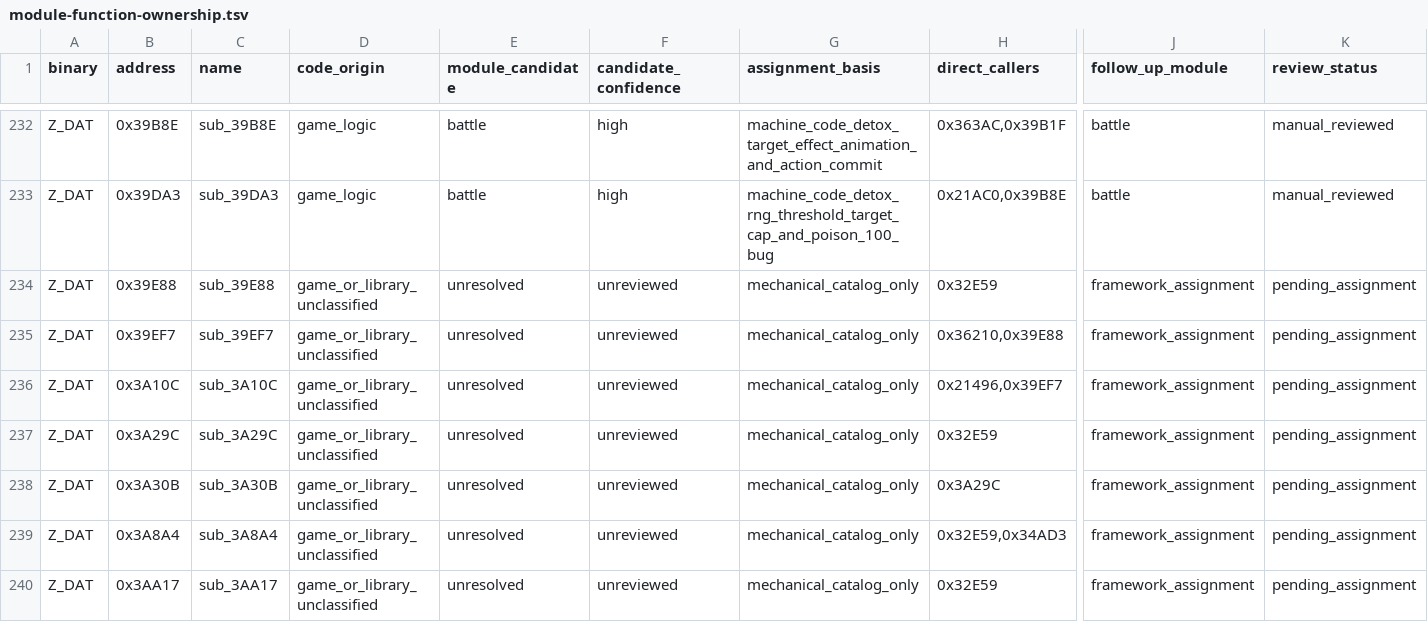
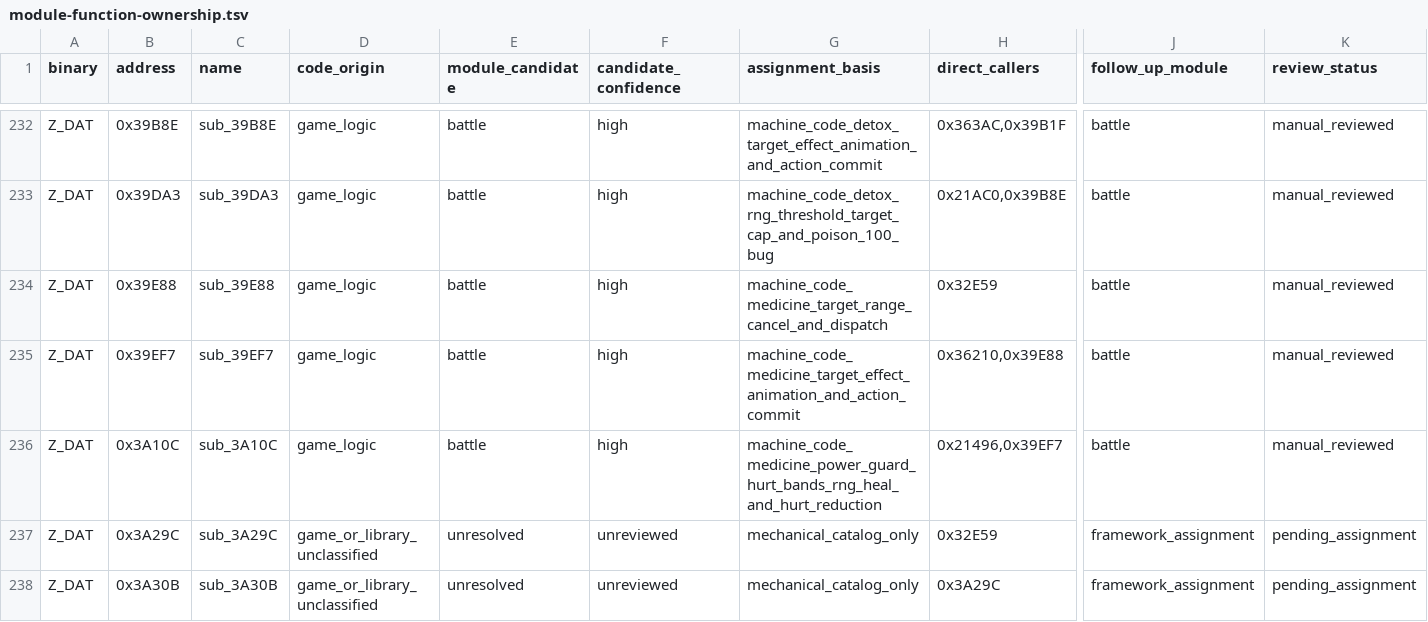
Before and after one commit to Ouroboros/OpenLegend, a TSV file: research/inventory/module-function-ownership.tsv, drawn as a sheet; only a part is shown, gaps mark what is left out; the shorter side is filled out with more unchanged rows; the diff names each change by its address in the sheet, - before the commit and + after, or states it on an @@ line.

```diff
--- a/research/inventory/module-function-ownership.tsv
+++ b/research/inventory/module-function-ownership.tsv
-D234:D236 (code_origin): game_or_library_unclassified
+D234:D236 (code_origin): game_logic
-E234:E236 (module_candidate): unresolved
+E234:E236 (module_candidate): battle
-F234:F236 (candidate_confidence): unreviewed
+F234:F236 (candidate_confidence): high
-G234 (assignment_basis): mechanical_catalog_only
+G234 (assignment_basis): machine_code_medicine_target_range_cancel_and_dispatch
-J234:J236 (follow_up_module): framework_assignment
+J234:J236 (follow_up_module): battle
-K234:K236 (review_status): pending_assignment
+K234:K236 (review_status): manual_reviewed
-G235 (assignment_basis): mechanical_catalog_only
+G235 (assignment_basis): machine_code_medicine_target_effect_animation_and_action_commit
-G236 (assignment_basis): mechanical_catalog_only
+G236 (assignment_basis): machine_code_medicine_power_guard_hurt_bands_rng_heal_and_hurt_reduction
```
Also changed, not shown: research/inventory/battle-closure.tsv, 10 other files.
